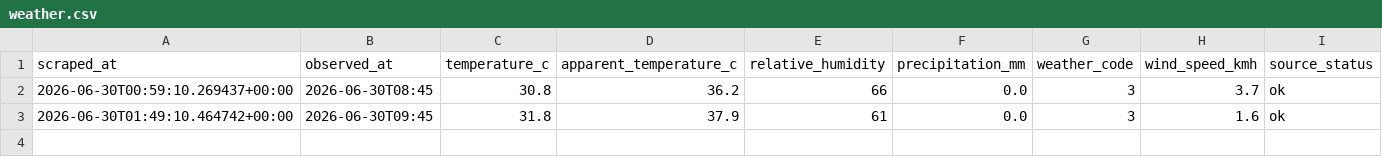
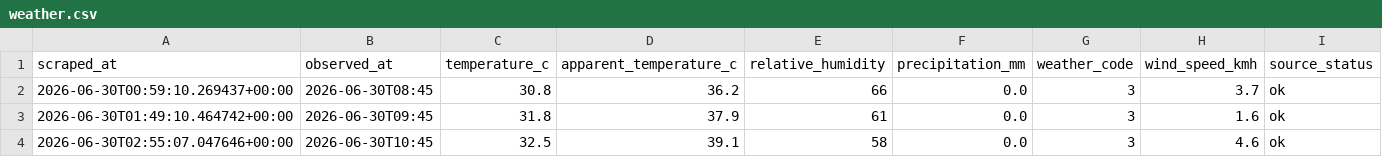
Before and after one commit to Kaiweiyan/ntu-gym-tracker, a CSV file: data/weather.csv, drawn as a sheet.

```diff
--- a/data/weather.csv
+++ b/data/weather.csv
@@ -3 +3,2 @@ scraped_at,observed_at,temperature_c,apparent_temperature_c,relative_humidity,pr
 2026-06-30T01:49:10.464742+00:00,2026-06-30T09:45,31.8,37.9,61,0.0,3,1.6,ok
+2026-06-30T02:55:07.047646+00:00,2026-06-30T10:45,32.5,39.1,58,0.0,3,4.6,ok
```
Also changed, not shown: data/occupancy.csv.
